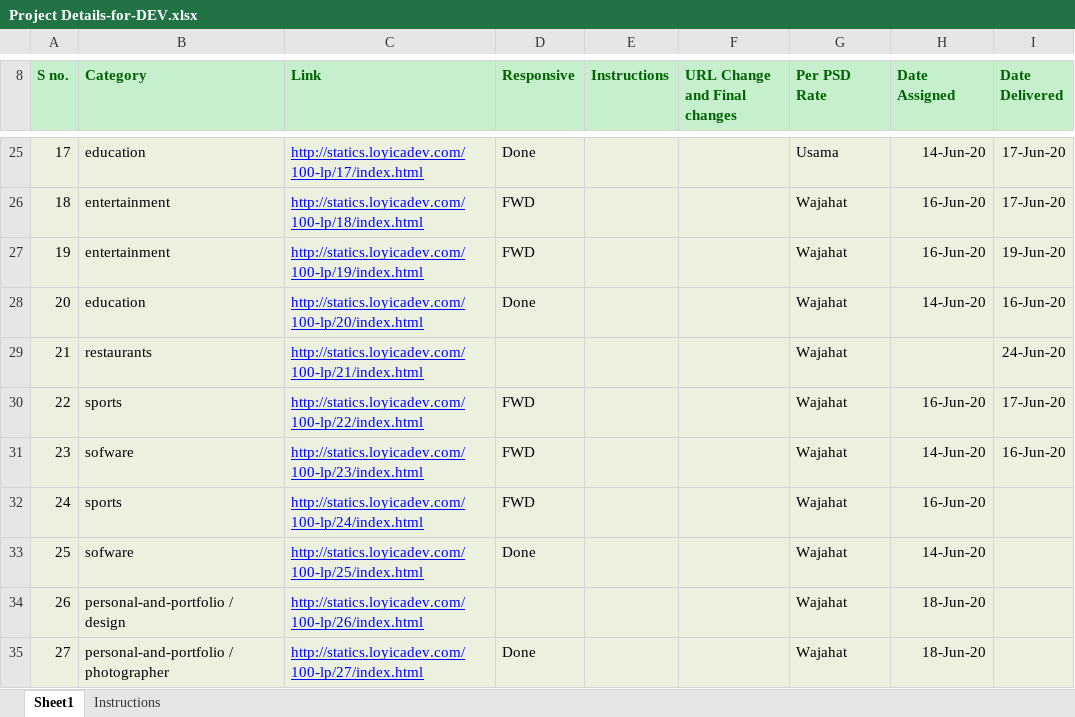
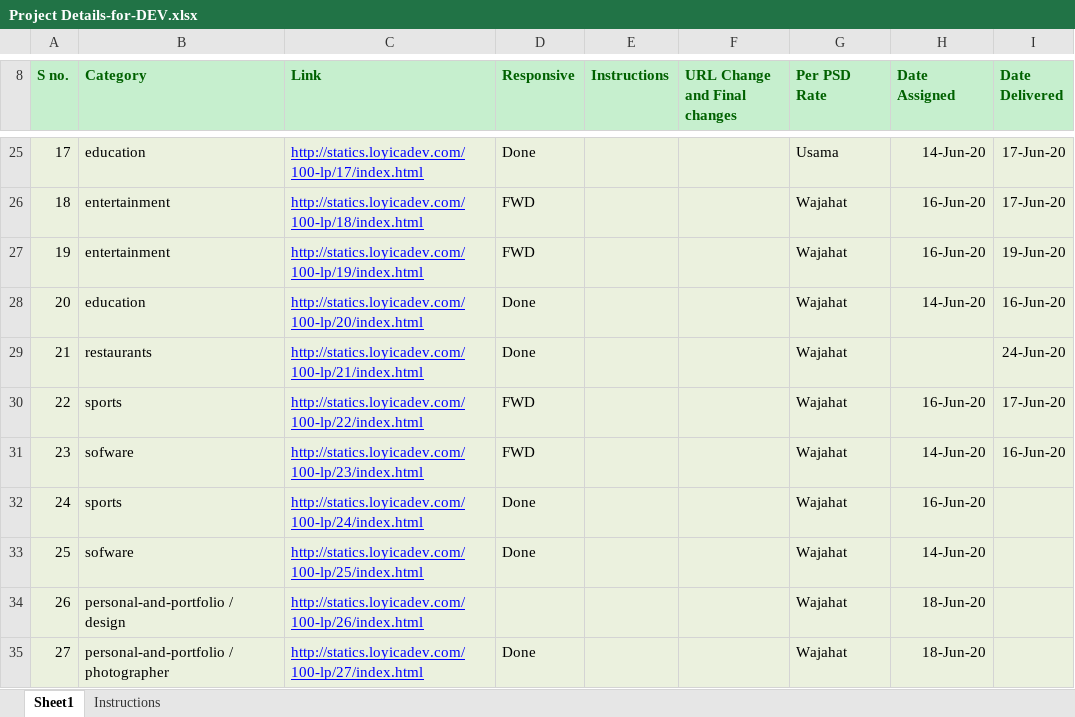
Before and after one commit to ashhad-k/100-landing-pages, an Excel workbook: Project Details-for-DEV.xlsx, sheet Sheet1, drawn as a sheet; only a part is shown, gaps mark what is left out; values as stored, in another font and other column widths than the file's, no borders; the diff names each change by its address in the sheet, - before the commit and + after, or states it on an @@ line.

Commit message:
21 + 24 - Done- excel sheet updated

```diff
--- a/Project Details-for-DEV.xlsx (sheet Sheet1)
+++ b/Project Details-for-DEV.xlsx (sheet Sheet1)
-D29 (Responsive): (empty)
+D29 (Responsive): Done
-D32 (Responsive): FWD
+D32 (Responsive): Done
```
Also changed, not shown: 16 other files.
